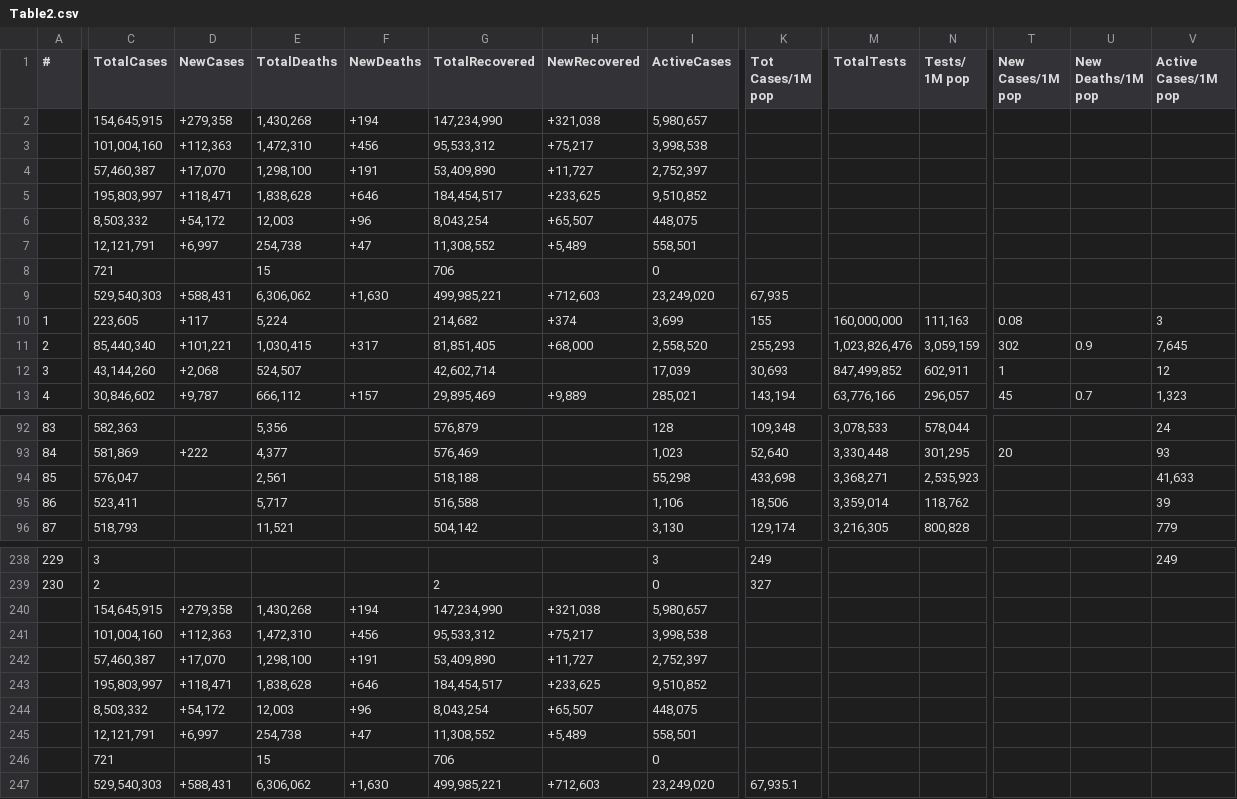
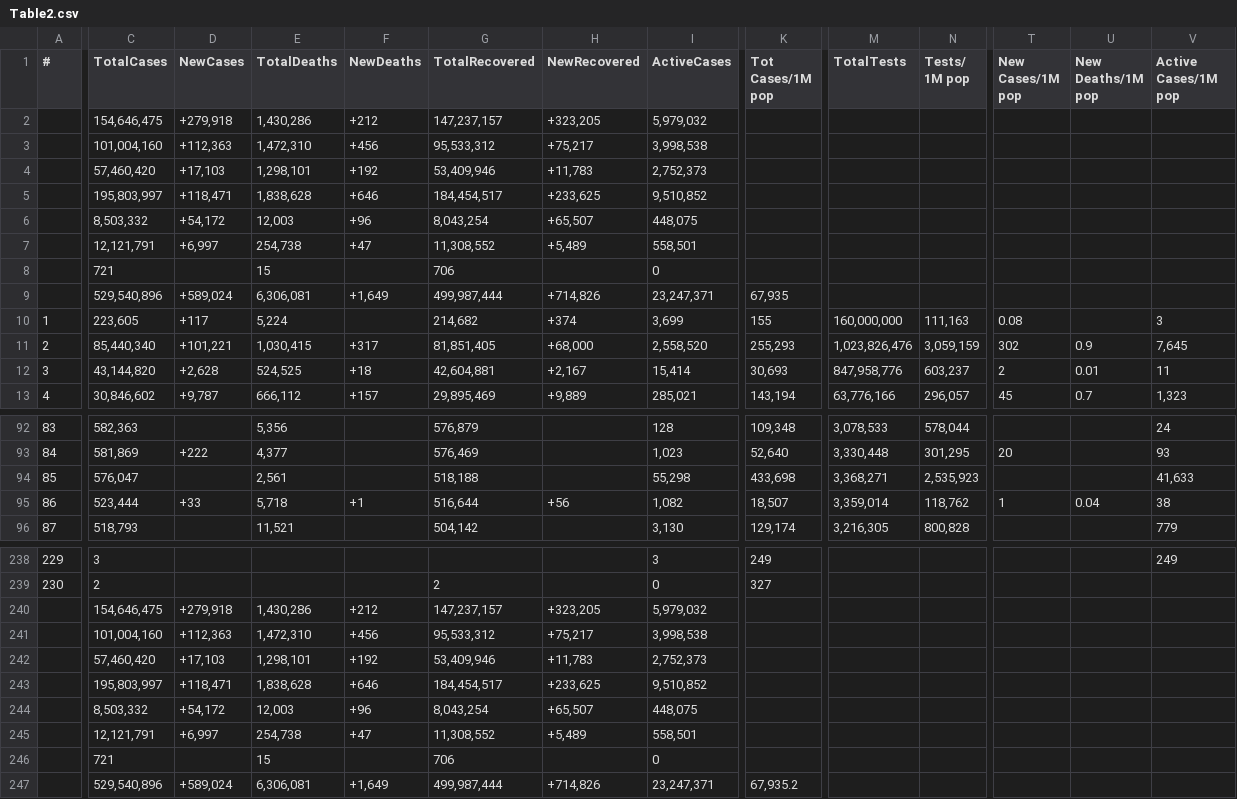
Before and after one commit to Covid-Data-API/Worldometer-Covid-Data-API, a CSV file: Table2.csv, drawn as a sheet; only a part is shown, gaps mark what is left out; removed rows and columns are numbered as before the commit, all else as after; rows hold the shown columns only; the diff covers the shown part only; the diff names each change by its address in the sheet, - before the commit and + after, or states it on an @@ line.

```diff
--- a/Table2.csv
+++ b/Table2.csv
-row 2:  | 154,645,915 | +279,358 | 1,430,268 | +194 | 147,234,990 | +321,038 | 5,980,657
+row 2:  | 154,646,475 | +279,918 | 1,430,286 | +212 | 147,237,157 | +323,205 | 5,979,032
-row 4:  | 57,460,387 | +17,070 | 1,298,100 | +191 | 53,409,890 | +11,727 | 2,752,397
+row 4:  | 57,460,420 | +17,103 | 1,298,101 | +192 | 53,409,946 | +11,783 | 2,752,373
-row 9:  | 529,540,303 | +588,431 | 6,306,062 | +1,630 | 499,985,221 | +712,603 | 23,249,020 | 67,935
+row 9:  | 529,540,896 | +589,024 | 6,306,081 | +1,649 | 499,987,444 | +714,826 | 23,247,371 | 67,935
-C12 (TotalCases): 43,144,260
+C12 (TotalCases): 43,144,820
-D12 (NewCases): +2,068
+D12 (NewCases): +2,628
-E12 (TotalDeaths): 524,507
+E12 (TotalDeaths): 524,525
-F12 (NewDeaths): (empty)
+F12 (NewDeaths): +18
-G12 (TotalRecovered): 42,602,714
+G12 (TotalRecovered): 42,604,881
-H12 (NewRecovered): (empty)
+H12 (NewRecovered): +2,167
-I12 (ActiveCases): 17,039
+I12 (ActiveCases): 15,414
-M12 (TotalTests): 847,499,852
+M12 (TotalTests): 847,958,776
-N12 (Tests/ 1M pop): 602,911
+N12 (Tests/ 1M pop): 603,237
-T12 (New Cases/1M pop): 1
+T12 (New Cases/1M pop): 2
-U12 (New Deaths/1M pop): (empty)
+U12 (New Deaths/1M pop): 0.01
-V12 (Active Cases/1M pop): 12
+V12 (Active Cases/1M pop): 11
-C95 (TotalCases): 523,411
+C95 (TotalCases): 523,444
-D95 (NewCases): (empty)
+D95 (NewCases): +33
-E95 (TotalDeaths): 5,717
+E95 (TotalDeaths): 5,718
-F95 (NewDeaths): (empty)
+F95 (NewDeaths): +1
-G95 (TotalRecovered): 516,588
+G95 (TotalRecovered): 516,644
-H95 (NewRecovered): (empty)
+H95 (NewRecovered): +56
-I95 (ActiveCases): 1,106
+I95 (ActiveCases): 1,082
-K95 (Tot Cases/1M pop): 18,506
+K95 (Tot Cases/1M pop): 18,507
-T95 (New Cases/1M pop): (empty)
+T95 (New Cases/1M pop): 1
-U95 (New Deaths/1M pop): (empty)
+U95 (New Deaths/1M pop): 0.04
-V95 (Active Cases/1M pop): 39
+V95 (Active Cases/1M pop): 38
-row 240:  | 154,645,915 | +279,358 | 1,430,268 | +194 | 147,234,990 | +321,038 | 5,980,657
+row 240:  | 154,646,475 | +279,918 | 1,430,286 | +212 | 147,237,157 | +323,205 | 5,979,032
-row 242:  | 57,460,387 | +17,070 | 1,298,100 | +191 | 53,409,890 | +11,727 | 2,752,397
+row 242:  | 57,460,420 | +17,103 | 1,298,101 | +192 | 53,409,946 | +11,783 | 2,752,373
-row 247:  | 529,540,303 | +588,431 | 6,306,062 | +1,630 | 499,985,221 | +712,603 | 23,249,020 | 67,935.1
+row 247:  | 529,540,896 | +589,024 | 6,306,081 | +1,649 | 499,987,444 | +714,826 | 23,247,371 | 67,935.2
```
Also changed, not shown: 1 edited cell elsewhere in this file, 1 other file.
